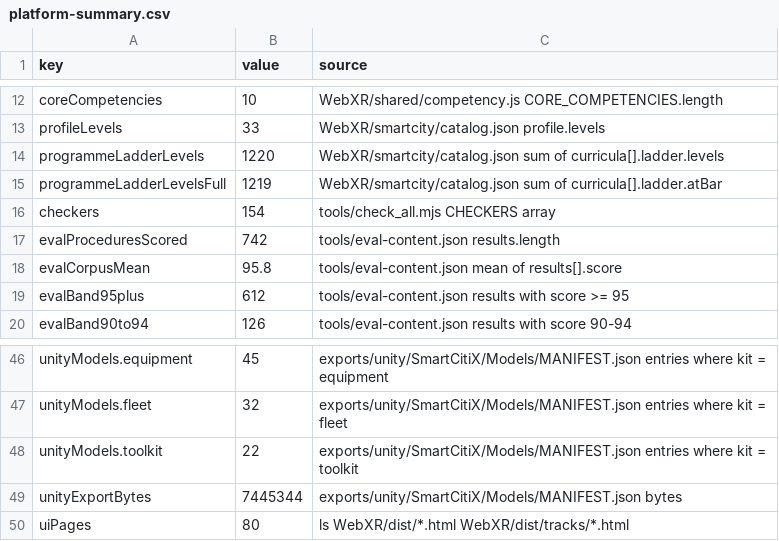
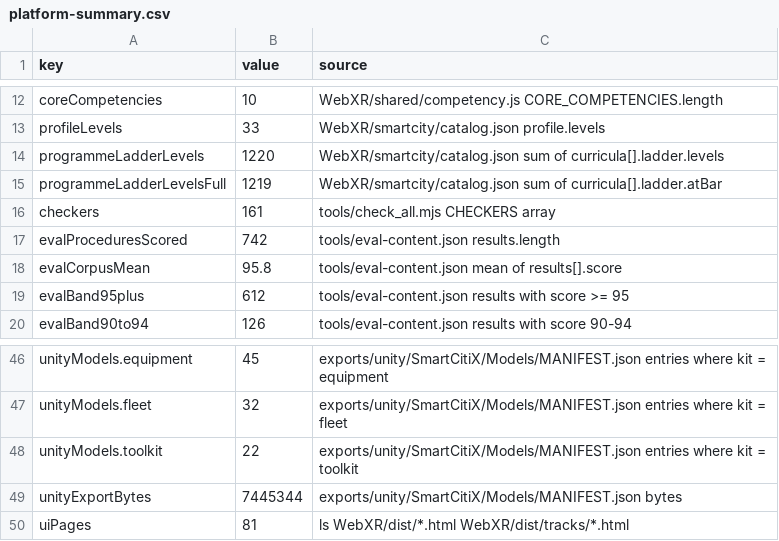
Before and after one commit to AGIFutureFoundation/vr-safety-training, a CSV file: docs/investor/platform-summary.csv, drawn as a sheet; only a part is shown, gaps mark what is left out.

```diff
--- a/docs/investor/platform-summary.csv
+++ b/docs/investor/platform-summary.csv
@@ -15,3 +15,3 @@ programmeLadderLevels,1220,WebXR/smartcity/catalog.json sum of curricula[].ladde
 programmeLadderLevelsFull,1219,WebXR/smartcity/catalog.json sum of curricula[].ladder.atBar
-checkers,154,tools/check_all.mjs CHECKERS array
+checkers,161,tools/check_all.mjs CHECKERS array
 evalProceduresScored,742,tools/eval-content.json results.length
@@ -49,2 +49,2 @@ unityModels.toolkit,22,exports/unity/SmartCitiX/Models/MANIFEST.json entries whe
 unityExportBytes,7445344,exports/unity/SmartCitiX/Models/MANIFEST.json bytes
-uiPages,80,ls WebXR/dist/*.html WebXR/dist/tracks/*.html
+uiPages,81,ls WebXR/dist/*.html WebXR/dist/tracks/*.html
```
Also changed, not shown: docs/investor/ui-surfaces.csv, 11 other files.
